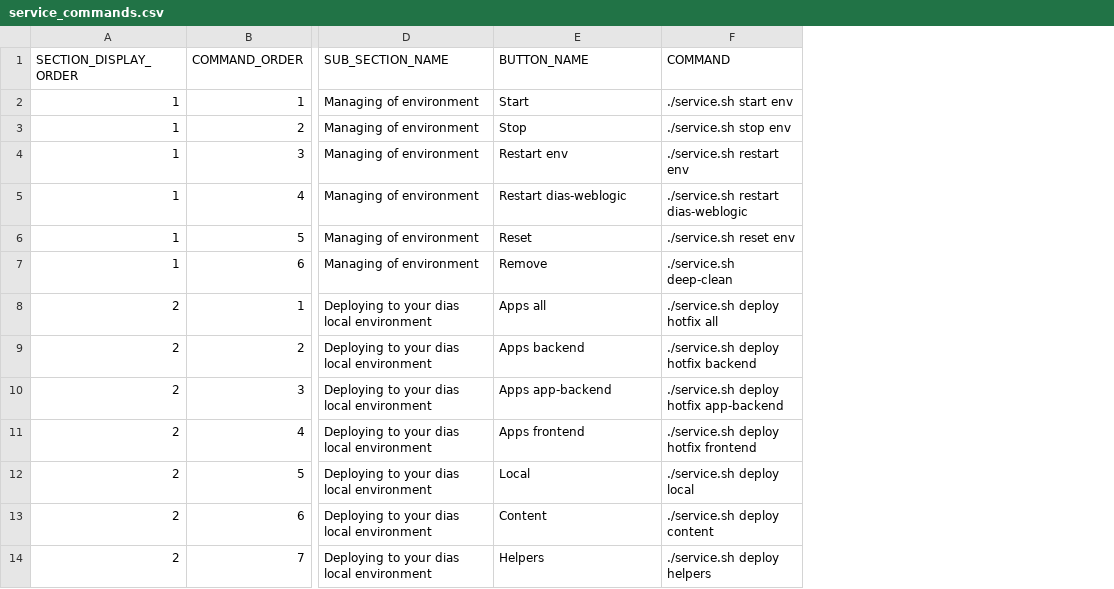
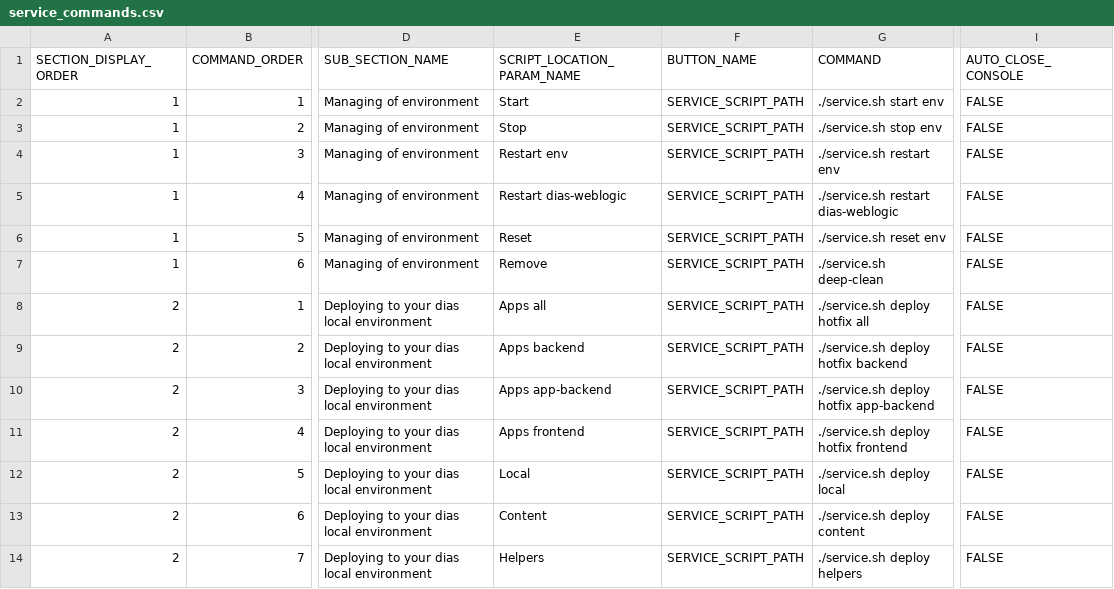
Before and after one commit to szymciogrosik/script-control-panel, a CSV file: service_commands.csv, drawn as a sheet; only a part is shown, gaps mark what is left out; the diff names each change by its address in the sheet, - before the commit and + after, or states it on an @@ line.

Commit message:
Added loading of all elements

```diff
--- a/service_commands.csv
+++ b/service_commands.csv
+column F (BUTTON_NAME), rows 2-14: all SERVICE_SCRIPT_PATH
+column I (AUTO_CLOSE_CONSOLE), rows 2-14: all FALSE
-E1: BUTTON_NAME
+E1: SCRIPT_LOCATION_PARAM_NAME
```
Also changed, not shown: links.csv, open_remote_apps.csv, 4 other files.
